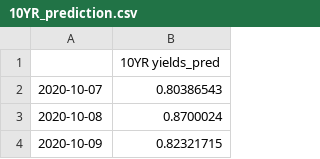
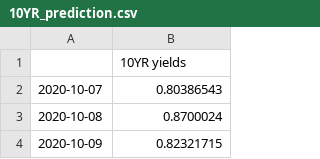
Before and after one commit to ianyu93/aasystem-app, a CSV file: prediction/10YR_prediction.csv, drawn as a sheet; only a part is shown.

```diff
--- a/prediction/10YR_prediction.csv
+++ b/prediction/10YR_prediction.csv
@@ -1,2 +1,2 @@
-,10YR yields_pred
+,10YR yields
 2020-10-07,0.80386543
```
Also changed, not shown: prediction/DXY_prediction.csv, prediction/GOLD_prediction.csv, 3 other files.
